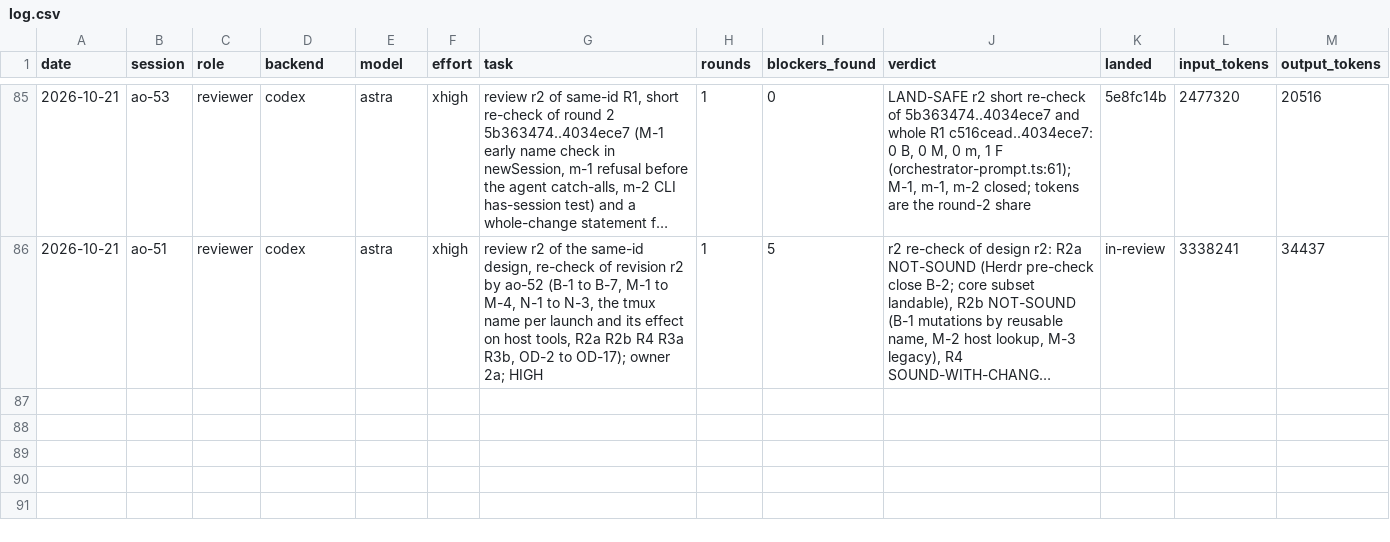
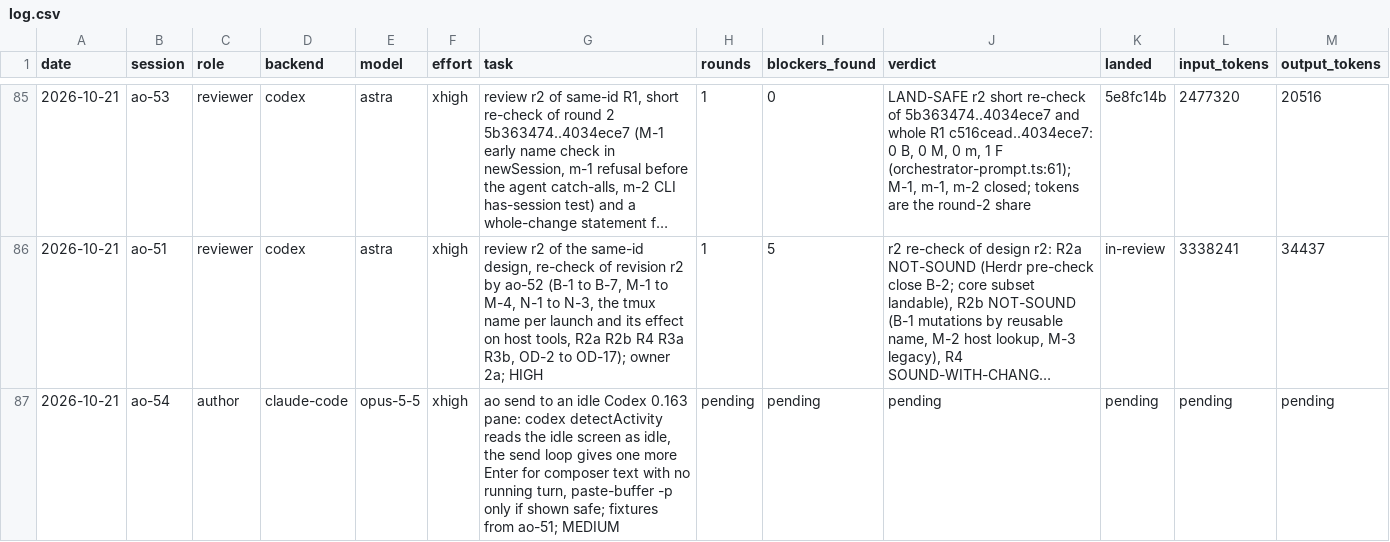
Before and after one commit to taisung/agent-orchestrator, a CSV file: development/artifacts/model_router_log/log.csv, drawn as a sheet; only a part is shown, gaps mark what is left out; long unchanged cells end in …; the diff names each change by its address in the sheet, - before the commit and + after, or states it on an @@ line.

Commit message:
docs(development): record the dispatch of the Codex send fix to ao-54

```diff
--- a/development/artifacts/model_router_log/log.csv
+++ b/development/artifacts/model_router_log/log.csv
+row 87: 2026-10-21 | ao-54 | author | claude-code | opus-5-5 | xhigh | ao send to an idle Codex 0.163 pane: codex detectActivity reads the idle screen as idle, the send loop gives one more Enter for composer text with no running turn, paste-buffer -p only if shown safe; fixtures from ao-51; MEDIUM | pending | pending | pending | pending | pending | pending
```
Also changed, not shown: 1 other file.
